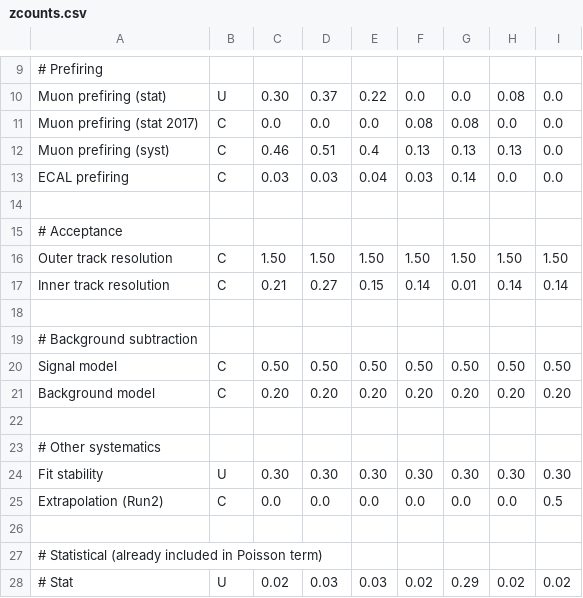
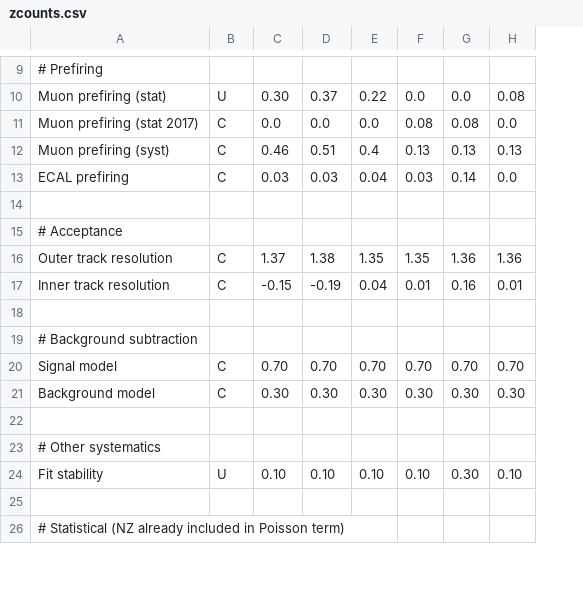
Before and after one commit to davidwalter2/ZCounting-combination, a CSV file: data/uncertainty_tables/zcounts.csv, drawn as a sheet; only a part is shown, gaps mark what is left out; removed rows and columns are numbered as before the commit, all else as after; the diff covers the shown part only; the diff names each change by its address in the sheet, - before the commit and + after, or states it on an @@ line.

```diff
--- a/data/uncertainty_tables/zcounts.csv
+++ b/data/uncertainty_tables/zcounts.csv
-column I, rows 10-24: 0.0 | 0.0 | 0.0 | 0.0 |  |  | 1.50 | 0.14 |  |  | 0.50 | 0.20 |  |  | 0.30
-C16: 1.50
+C16: 1.37
-D16: 1.50
+D16: 1.38
-E16: 1.50
+E16: 1.35
-F16: 1.50
+F16: 1.35
-G16: 1.50
+G16: 1.36
-H16: 1.50
+H16: 1.36
-C17: 0.21
+C17: -0.15
-D17: 0.27
+D17: -0.19
-E17: 0.15
+E17: 0.04
-F17: 0.14
+F17: 0.01
-G17: 0.01
+G17: 0.16
-H17: 0.14
+H17: 0.01
-C20: 0.50
+C20: 0.70
-D20: 0.50
+D20: 0.70
-E20: 0.50
+E20: 0.70
-F20: 0.50
+F20: 0.70
-G20: 0.50
+G20: 0.70
-H20: 0.50
+H20: 0.70
-C21: 0.20
+C21: 0.30
-D21: 0.20
+D21: 0.30
-E21: 0.20
+E21: 0.30
-F21: 0.20
+F21: 0.30
-G21: 0.20
+G21: 0.30
-H21: 0.20
+H21: 0.30
-C24: 0.30
+C24: 0.10
-D24: 0.30
+D24: 0.10
-E24: 0.30
+E24: 0.10
-F24: 0.30
+F24: 0.10
-H24: 0.30
+H24: 0.10
-row 25: Extrapolation (Run2) | C | 0.0 | 0.0 | 0.0 | 0.0 | 0.0 | 0.0 | 0.5
-A26: # Statistical (already included in…
+A26: # Statistical (NZ already included in…
-row 28: # Stat | U | 0.02 | 0.03 | 0.03 | 0.02 | 0.29 | 0.02 | 0.02
```
Also changed, not shown: 1 added row and 6 edited cells elsewhere in this file, data/uncertainty_tables/lumi_16171817H.csv, data/uncertainty_tables/zcounts_ratio.csv, 2 other files.
